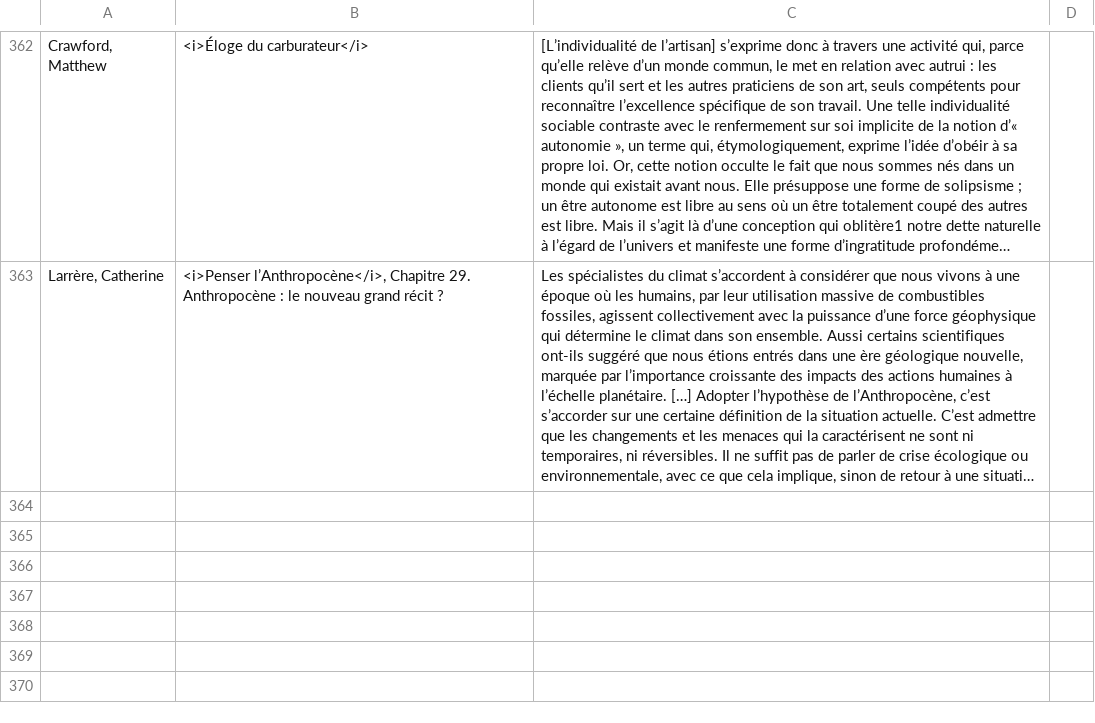
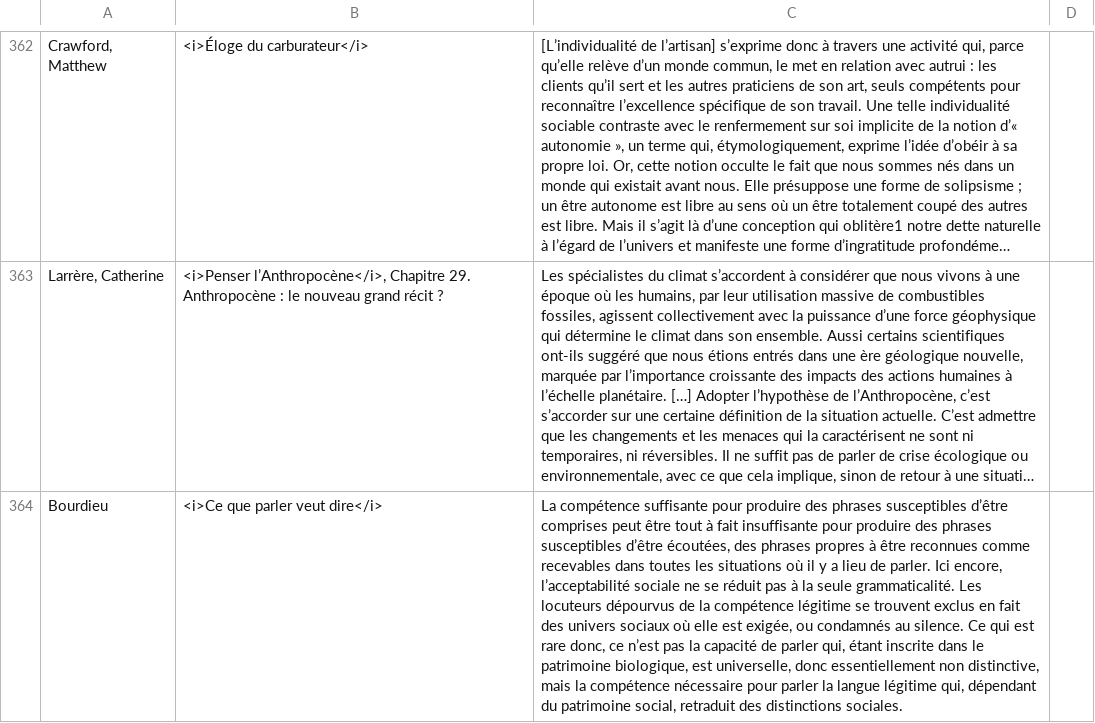
Before and after one commit to eyssette/textes-philo, a TSV file: data/textes-new.tsv, drawn as a sheet; only a part is shown, gaps mark what is left out; long unchanged cells end in …; the diff names each change by its address in the sheet, - before the commit and + after, or states it on an @@ line.

Commit message:
Update textes-new.tsv

```diff
--- a/data/textes-new.tsv
+++ b/data/textes-new.tsv
+row 364: Bourdieu | <i>Ce que parler veut dire</i> | La compétence suffisante pour produire des phrases susceptibles d’être comprises peut être tout à fait insuffisante pour produire des phrases susceptibles d’être écoutées, des phrases propres à être reconnues comme recevables dans toutes les situations où il y a lieu de parler. Ici encore, l’acceptabilité sociale ne se réduit pas à la seule grammaticalité. Les locuteurs dépourvus de la compétence légitime se trouvent exclus en fait des univers sociaux où elle est exigée, ou condamnés au silence. Ce qui est rare donc, ce n’est pas la capacité de parler qui, étant inscrite dans le patrimoine biologique, est universelle, donc essentiellement non distinctive, mais la compétence nécessaire pour parler la langue légitime qui, dépendant du patrimoine social, retraduit des distinctions sociales.
```
